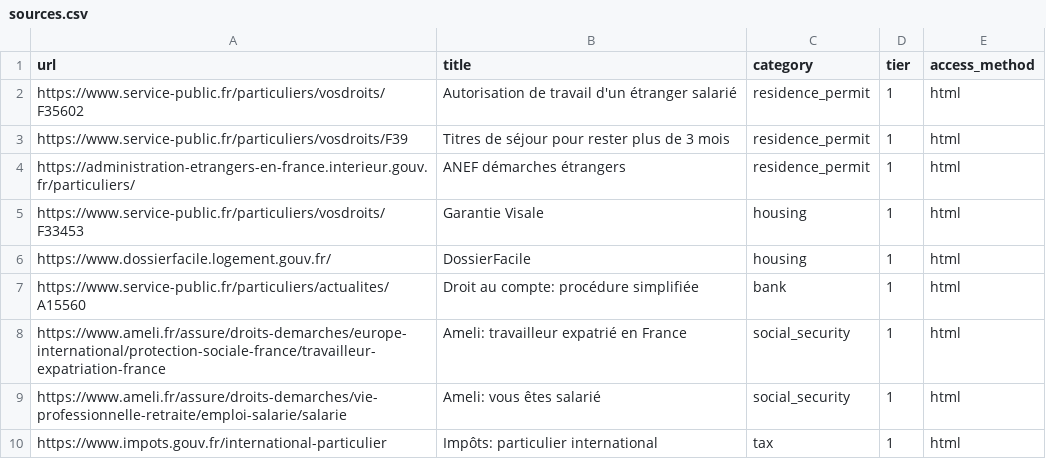
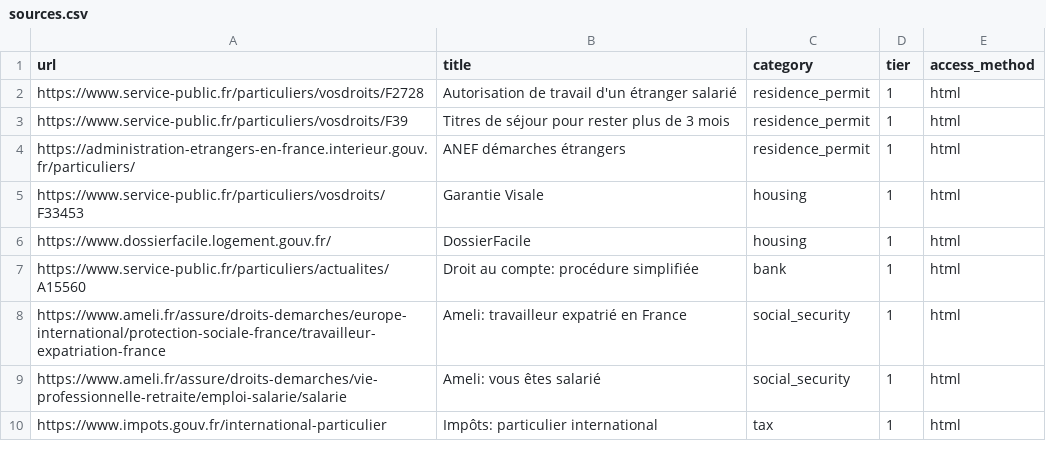
Before and after one commit to francoxortiz1975/EUntangled, a CSV file: data/sources.csv, drawn as a sheet.

```diff
--- a/data/sources.csv
+++ b/data/sources.csv
@@ -1,3 +1,3 @@
 url,title,category,tier,access_method
-https://www.service-public.fr/particuliers/vosdroits/F35602,Autorisation de travail d'un étranger salarié,residence_permit,1,html
+https://www.service-public.fr/particuliers/vosdroits/F2728,Autorisation de travail d'un étranger salarié,residence_permit,1,html
 https://www.service-public.fr/particuliers/vosdroits/F39,Titres de séjour pour rester plus de 3 mois,residence_permit,1,html
```
Also changed, not shown: 3 other files.
